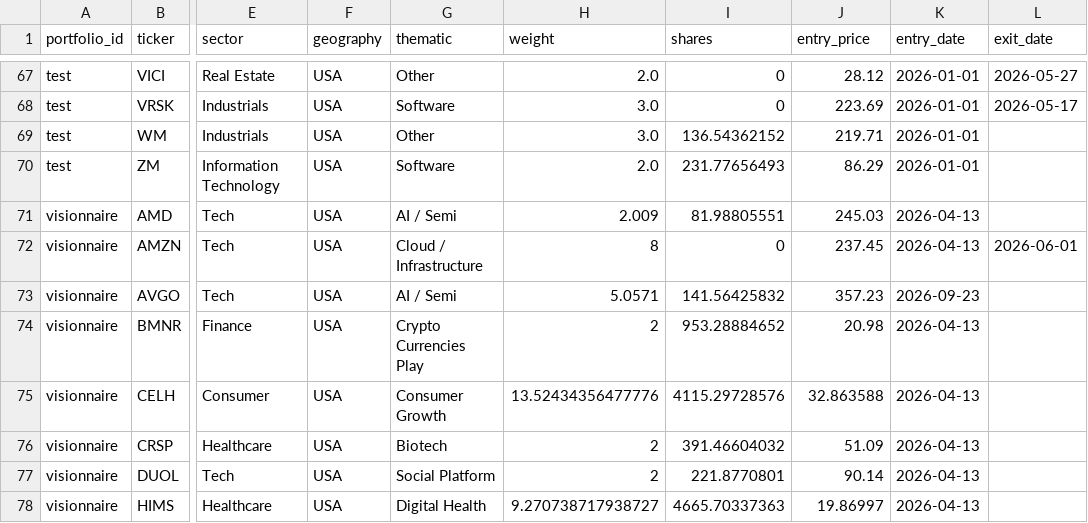
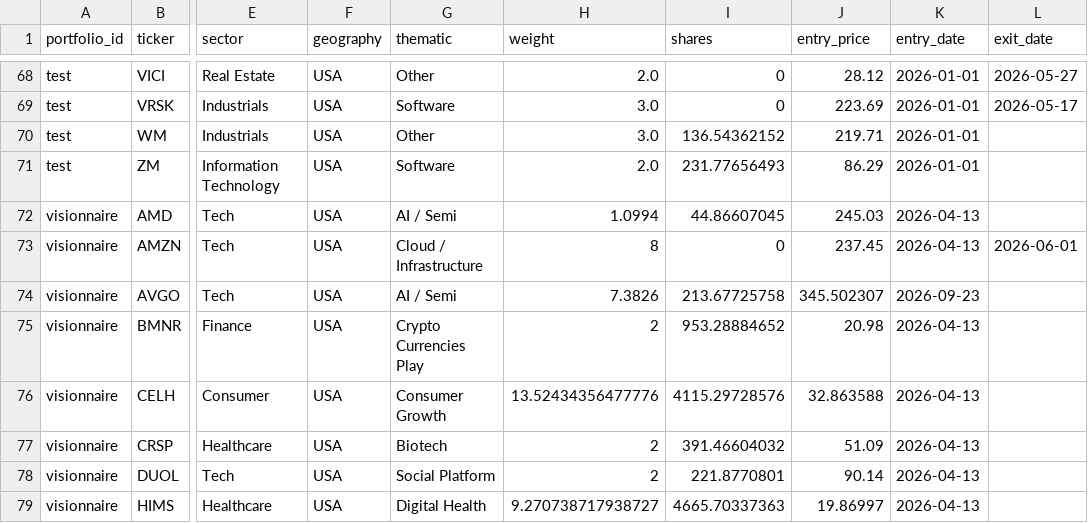
Before and after one commit to josselucas96-cmd/Specula, a CSV file: ledger/positions.csv, drawn as a sheet; only a part is shown, gaps mark what is left out; addresses are those after the commit; the diff covers the shown part only; the diff names each change by its address in the sheet, - before the commit and + after, or states it on an @@ line.

```diff
--- a/ledger/positions.csv
+++ b/ledger/positions.csv
-H72 (weight): 2.009
+H72 (weight): 1.0994
-I72 (shares): 81.98805551
+I72 (shares): 44.86607045
-H74 (weight): 5.0571
+H74 (weight): 7.3826
-I74 (shares): 141.56425832
+I74 (shares): 213.67725758
-J74 (entry_price): 357.23
+J74 (entry_price): 345.502307
```
Also changed, not shown: 1 added row and 19 edited cells elsewhere in this file, ledger/daily_holdings.csv, ledger/transactions.csv, 4 other files.
